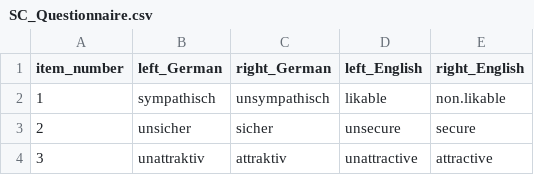
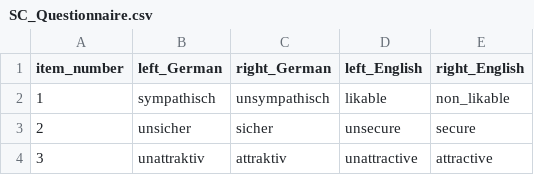
Before and after one commit to laufergall/ML_Speaker_Characteristics, a CSV file: data/SC_Questionnaire.csv, drawn as a sheet; only a part is shown.

```diff
--- a/data/SC_Questionnaire.csv
+++ b/data/SC_Questionnaire.csv
@@ -1,3 +1,3 @@
 item_number,left_German,right_German,left_English,right_English
-1,sympathisch,unsympathisch,likable,non.likable
+1,sympathisch,unsympathisch,likable,non_likable
 2,unsicher,sicher,unsecure,secure
```
Also changed, not shown: data/SC_ratings.csv.
